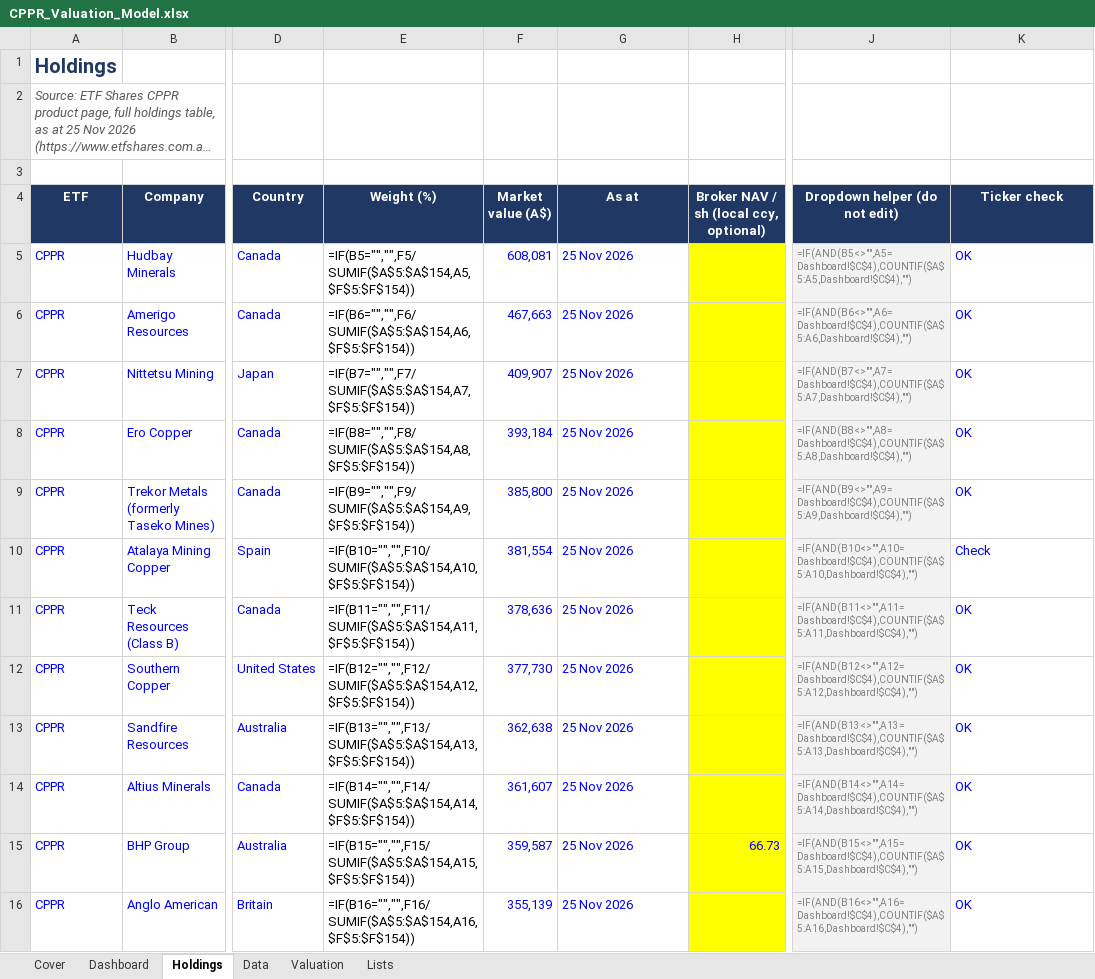
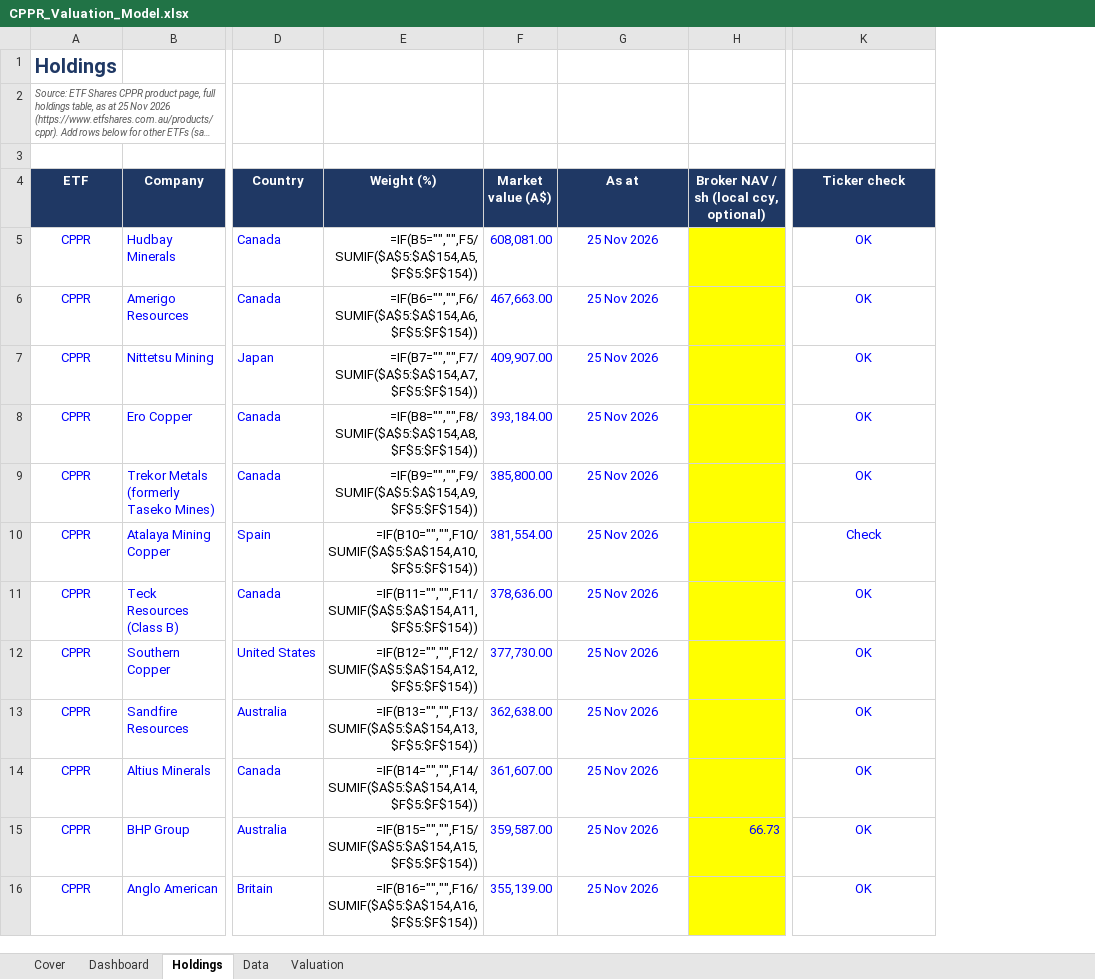
Before and after one commit to m-nihalkhan/CPPR-Valuation, an Excel workbook: CPPR_Valuation_Model.xlsx, sheet Holdings, drawn as a sheet; only a part is shown, gaps mark what is left out; long unchanged cells end in …; values as stored, in another font and other column widths than the file's, no borders; formulas without a stored value are shown as written; conditional formats not drawn; the diff covers the shown part only; the diff names each change by its address in the sheet, - before the commit and + after, or states it on an @@ line.

```diff
--- a/CPPR_Valuation_Model.xlsx (sheet Holdings)
+++ b/CPPR_Valuation_Model.xlsx (sheet Holdings)
@@ sheet tab hidden: Lists @@
@@ column J (Dropdown helper (do not edit)) hidden, rows 5-16: =IF(AND(B5<>"",A5=Dashboard!$C$4),COUNTIF($A$5:A5,Dashboard!$C$4),"") | =IF(AND(B6<>"",A6=Dashboard!$C$4),COUNTIF($A$5:A6,Dashboard!$C$4),"") | =IF(AND(B7<>"",A7=Dashboard!$C$4),COUNTIF($A$5:A7,Dashboard!$C$4),"") | =IF(AND(B8<>"",A8=Dashboard!$C$4),COUNTIF($A$5:A8,Dashboard!$C$4),"") | =IF(AND(B9<>"",A9=Dashboard!$C$4),COUNTIF($A$5:A9,Dashboard!$C$4),"") | =IF(AND(B10<>"",A10=Dashboard!$C$4),COUNTIF($A$5:A10,Dashboard!$C$4),"") | =IF(AND(B11<>"",A11=Dashboard!$C$4),COUNTIF($A$5:A11,Dashboard!$C$4),"") | =IF(AND(B12<>"",A12=Dashboard!$C$4),COUNTIF($A$5:A12,Dashboard!$C$4),"") | =IF(AND(B13<>"",A13=Dashboard!$C$4),COUNTIF($A$5:A13,Dashboard!$C$4),"") | =IF(AND(B14<>"",A14=Dashboard!$C$4),COUNTIF($A$5:A14,Dashboard!$C$4),"") | =IF(AND(B15<>"",A15=Dashboard!$C$4),COUNTIF($A$5:A15,Dashboard!$C$4),"") | =IF(AND(B16<>"",A16=Dashboard!$C$4),COUNTIF($A$5:A16,Dashboard!$C$4),"") @@
@@ A2 text size: smaller @@
-A5:A16 alignment: left
+A5:A16 alignment: center
-E5:E16 alignment: left
+E5:E16 alignment: right
-F5 (Market value (A$)): 608,081
+F5 (Market value (A$)): 608,081.00
-G5:G16 alignment: left
+G5:G16 alignment: center
-K5:K16 alignment: left
+K5:K16 alignment: center
-F6 (Market value (A$)): 467,663
+F6 (Market value (A$)): 467,663.00
-F7 (Market value (A$)): 409,907
+F7 (Market value (A$)): 409,907.00
-F8 (Market value (A$)): 393,184
+F8 (Market value (A$)): 393,184.00
-F9 (Market value (A$)): 385,800
+F9 (Market value (A$)): 385,800.00
-F10 (Market value (A$)): 381,554
+F10 (Market value (A$)): 381,554.00
-F11 (Market value (A$)): 378,636
+F11 (Market value (A$)): 378,636.00
-F12 (Market value (A$)): 377,730
+F12 (Market value (A$)): 377,730.00
-F13 (Market value (A$)): 362,638
+F13 (Market value (A$)): 362,638.00
-F14 (Market value (A$)): 361,607
+F14 (Market value (A$)): 361,607.00
-F15 (Market value (A$)): 359,587
+F15 (Market value (A$)): 359,587.00
-F16 (Market value (A$)): 355,139
+F16 (Market value (A$)): 355,139.00
```
Also changed, not shown: 42 edited cells and cell formats elsewhere in this sheet, sheet Data, sheet Valuation, sheet Dashboard, hidden cells, 3 other files.
